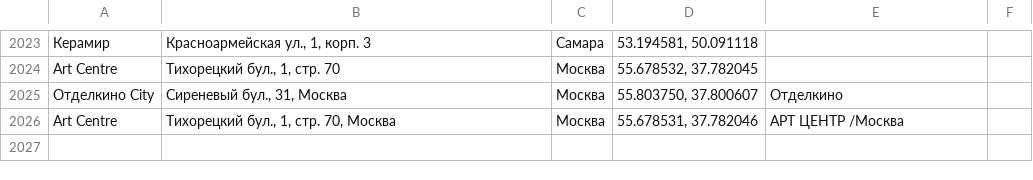
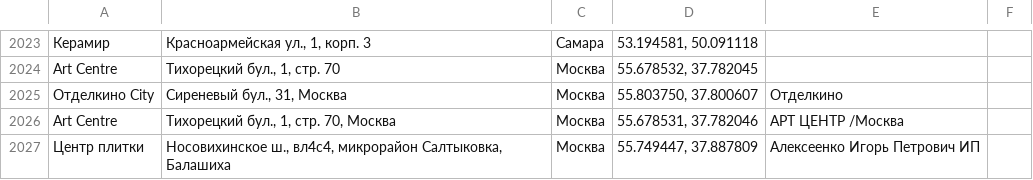
Before and after one commit to Dmitriknow/Points, a CSV file: all_cities_test.csv, drawn as a sheet; only a part is shown, gaps mark what is left out; the diff names each change by its address in the sheet, - before the commit and + after, or states it on an @@ line.

Commit message:
Update all_cities_test.csv

```diff
--- a/all_cities_test.csv
+++ b/all_cities_test.csv
+row 2027: Центр плитки | Носовихинское ш., вл4с4, микрорайон Салтыковка, Балашиха | Москва | 55.749447, 37.887809 | Алексеенко Игорь Петрович ИП
```
